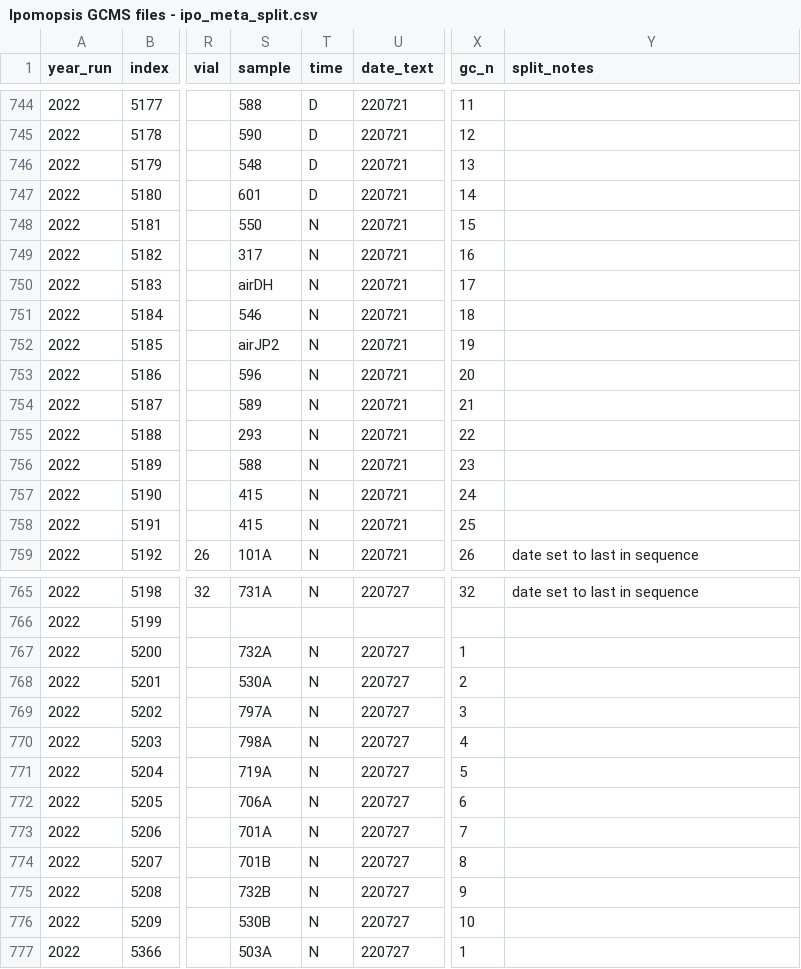
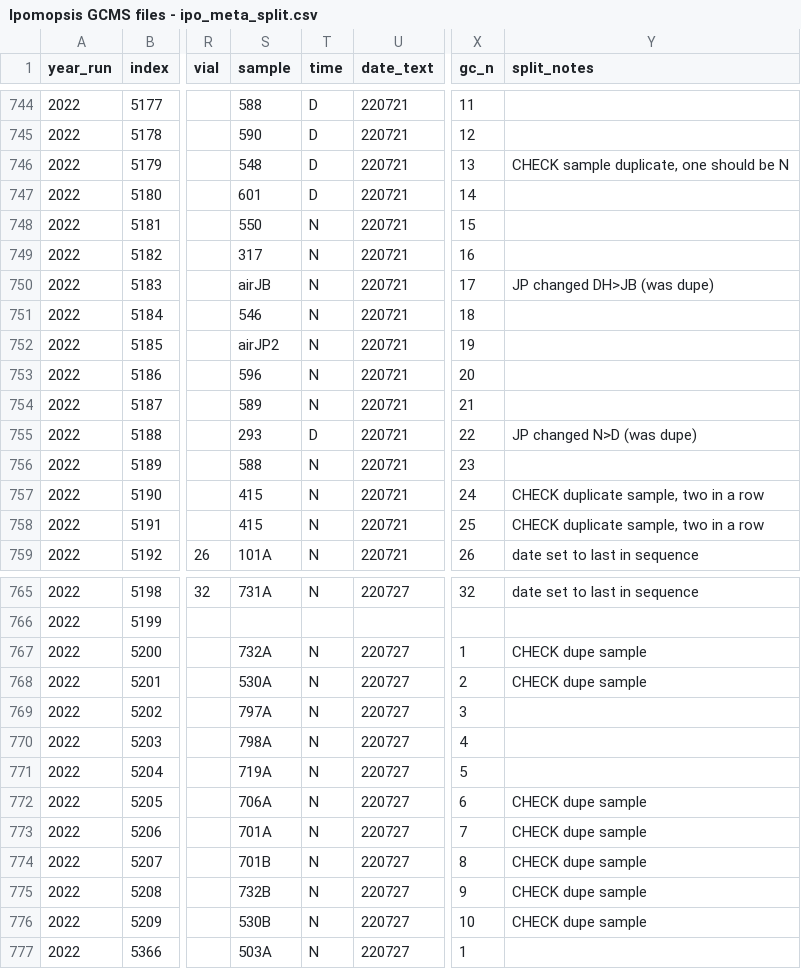
Before and after one commit to jmpowers/ipomopsis-longterm, a CSV file: data/volatiles/Ipomopsis GCMS files - ipo_meta_split.csv, drawn as a sheet; only a part is shown, gaps mark what is left out; the diff covers the shown part only; the diff names each change by its address in the sheet, - before the commit and + after, or states it on an @@ line.

Commit message:
try to fix duplicate sample info, toss the rest

```diff
--- a/data/volatiles/Ipomopsis GCMS files - ipo_meta_split.csv
+++ b/data/volatiles/Ipomopsis GCMS files - ipo_meta_split.csv
-Y746 (split_notes): (empty)
+Y746 (split_notes): CHECK sample duplicate, one should be N
-S750 (sample): airDH
+S750 (sample): airJB
-Y750 (split_notes): (empty)
+Y750 (split_notes): JP changed DH>JB (was dupe)
-T755 (time): N
+T755 (time): D
-Y755 (split_notes): (empty)
+Y755 (split_notes): JP changed N>D (was dupe)
-Y757:Y758 (split_notes): (empty)
+Y757:Y758 (split_notes): CHECK duplicate sample, two in a row
-Y767:Y768 (split_notes): (empty)
+Y767:Y768 (split_notes): CHECK dupe sample
-Y772:Y776 (split_notes): (empty)
+Y772:Y776 (split_notes): CHECK dupe sample
```
Also changed, not shown: 42 edited cells elsewhere in this file, data/volatiles/filedupes.tsv, data/volatiles/matching.tsv, 11 other files.
